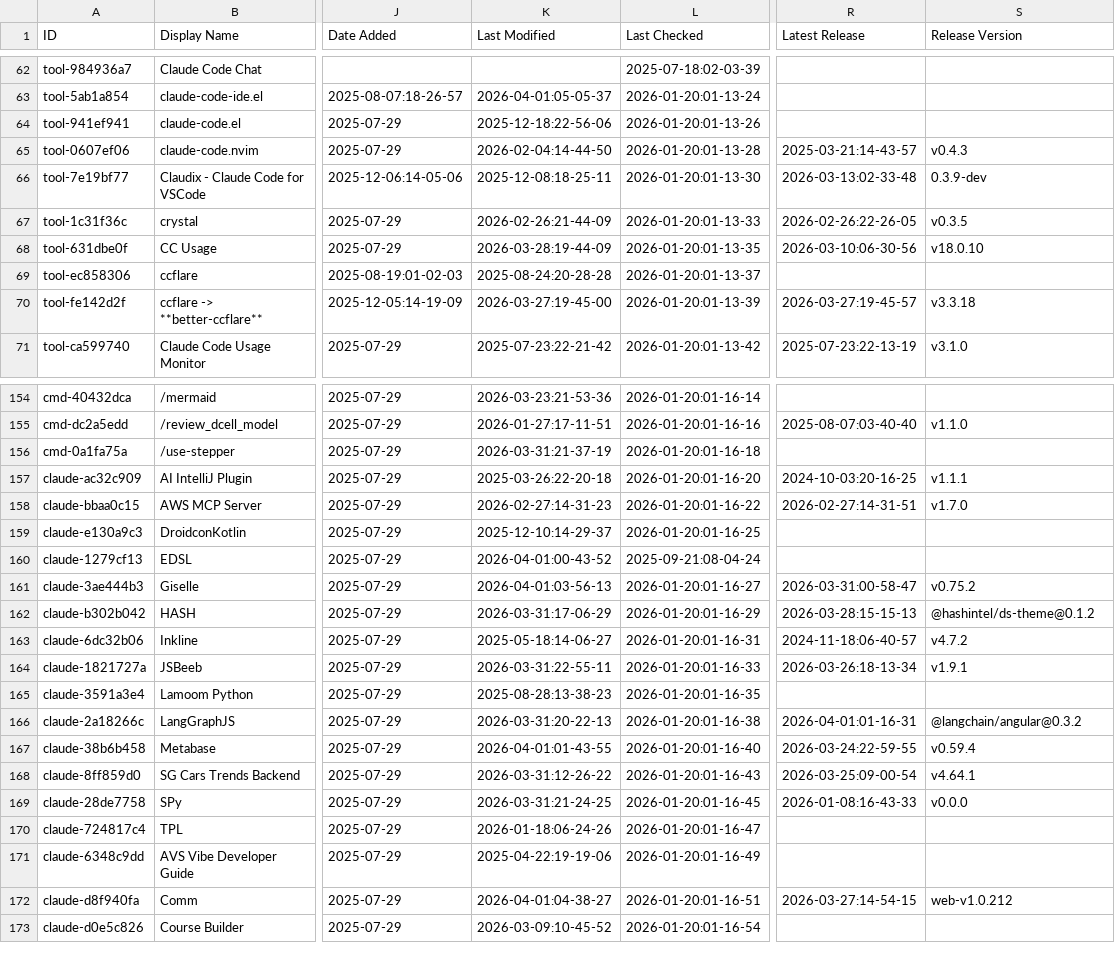
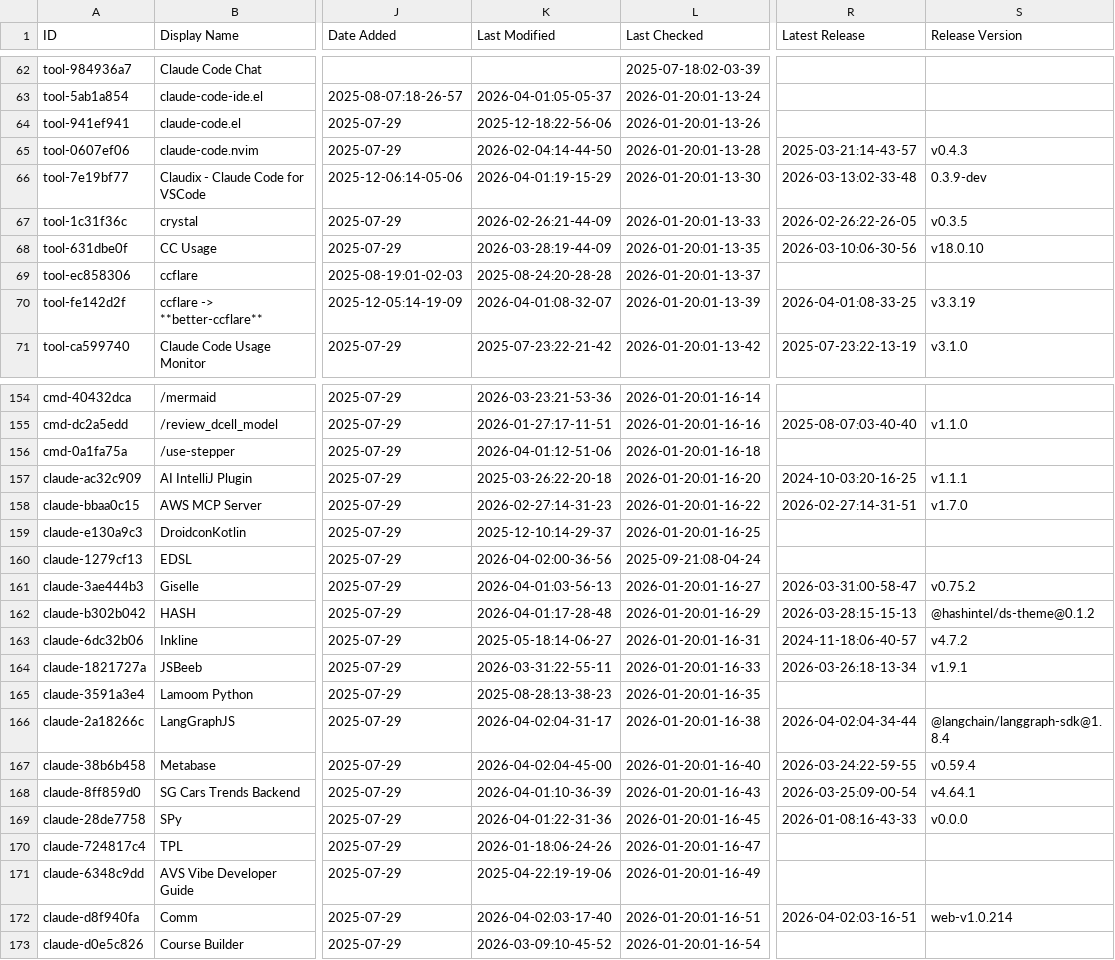
Before and after one commit to Beeerrrr/awesome-claude-code, a CSV file: THE_RESOURCES_TABLE.csv, drawn as a sheet; only a part is shown, gaps mark what is left out; the diff covers the shown part only; the diff names each change by its address in the sheet, - before the commit and + after, or states it on an @@ line.

```diff
--- a/THE_RESOURCES_TABLE.csv
+++ b/THE_RESOURCES_TABLE.csv
-K66 (Last Modified): 2025-12-08:18-25-11
+K66 (Last Modified): 2026-04-01:19-15-29
-K70 (Last Modified): 2026-03-27:19-45-00
+K70 (Last Modified): 2026-04-01:08-32-07
-R70 (Latest Release): 2026-03-27:19-45-57
+R70 (Latest Release): 2026-04-01:08-33-25
-S70 (Release Version): v3.3.18
+S70 (Release Version): v3.3.19
-K156 (Last Modified): 2026-03-31:21-37-19
+K156 (Last Modified): 2026-04-01:12-51-06
-K160 (Last Modified): 2026-04-01:00-43-52
+K160 (Last Modified): 2026-04-02:00-36-56
-K162 (Last Modified): 2026-03-31:17-06-29
+K162 (Last Modified): 2026-04-01:17-28-48
-K166 (Last Modified): 2026-03-31:20-22-13
+K166 (Last Modified): 2026-04-02:04-31-17
-R166 (Latest Release): 2026-04-01:01-16-31
+R166 (Latest Release): 2026-04-02:04-34-44
-S166 (Release Version): @langchain/angular@0.3.2
+S166 (Release Version): @langchain/langgraph-sdk@1.8.4
-K167 (Last Modified): 2026-04-01:01-43-55
+K167 (Last Modified): 2026-04-02:04-45-00
-K168 (Last Modified): 2026-03-31:12-26-22
+K168 (Last Modified): 2026-04-01:10-36-39
-K169 (Last Modified): 2026-03-31:21-24-25
+K169 (Last Modified): 2026-04-01:22-31-36
-K172 (Last Modified): 2026-04-01:04-38-27
+K172 (Last Modified): 2026-04-02:03-17-40
-R172 (Latest Release): 2026-03-27:14-54-15
+R172 (Latest Release): 2026-04-02:03-16-51
-S172 (Release Version): web-v1.0.212
+S172 (Release Version): web-v1.0.214
```
Also changed, not shown: 35 edited cells elsewhere in this file.
